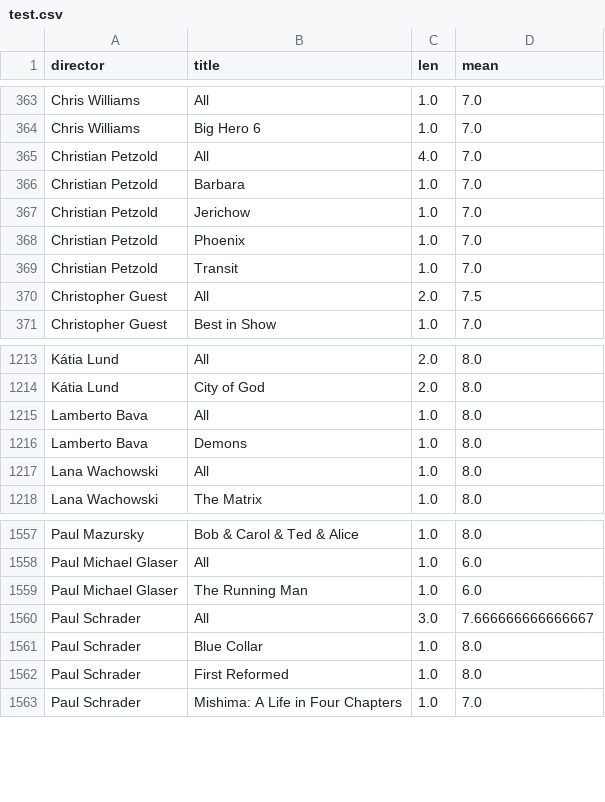
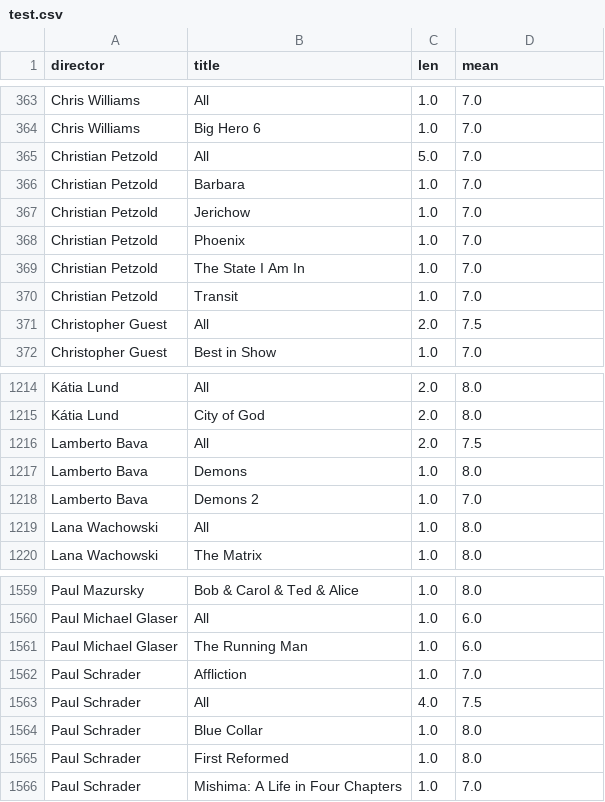
Before and after one commit to iain-moss/films, a CSV file: data/test.csv, drawn as a sheet; only a part is shown, gaps mark what is left out.

```diff
--- a/data/test.csv
+++ b/data/test.csv
@@ -364,3 +364,3 @@ Chris Williams,All,1.0,7.0
 Chris Williams,Big Hero 6,1.0,7.0
-Christian Petzold,All,4.0,7.0
+Christian Petzold,All,5.0,7.0
 Christian Petzold,Barbara,1.0,7.0
@@ -368,2 +368,3 @@ Christian Petzold,Jerichow,1.0,7.0
 Christian Petzold,Phoenix,1.0,7.0
+Christian Petzold,The State I Am In,1.0,7.0
 Christian Petzold,Transit,1.0,7.0
@@ -1214,4 +1215,5 @@ Kátia Lund,All,2.0,8.0
 Kátia Lund,City of God,2.0,8.0
-Lamberto Bava,All,1.0,8.0
+Lamberto Bava,All,2.0,7.5
 Lamberto Bava,Demons,1.0,8.0
+Lamberto Bava,Demons 2,1.0,7.0
 Lana Wachowski,All,1.0,8.0
@@ -1559,3 +1561,4 @@ Paul Michael Glaser,All,1.0,6.0
 Paul Michael Glaser,The Running Man,1.0,6.0
-Paul Schrader,All,3.0,7.666666666666667
+Paul Schrader,Affliction,1.0,7.0
+Paul Schrader,All,4.0,7.5
 Paul Schrader,Blue Collar,1.0,8.0
```
Also changed, not shown: data/decade_breakdown.csv, data/dir_bar.csv, 6 other files.
